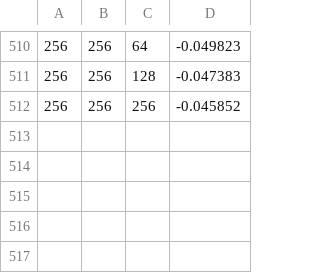
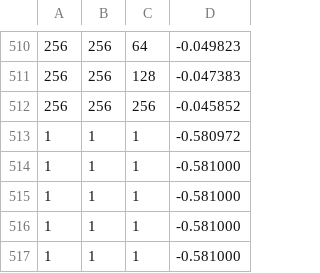
Before and after one commit to Schmidt9898/Onlabprojekt_Diplomamunka, a CSV file: Code_Testing_ground/gputest/Tiling_meresek.csv, drawn as a sheet; only a part is shown, gaps mark what is left out.

```diff
--- a/Code_Testing_ground/gputest/Tiling_meresek.csv
+++ b/Code_Testing_ground/gputest/Tiling_meresek.csv
@@ -512 +512,6 @@
 256,256,256,-0.045852
+1,1,1,-0.580972
+1,1,1,-0.581000
+1,1,1,-0.581000
+1,1,1,-0.581000
+1,1,1,-0.581000
```
Also changed, not shown: 7 other files.
